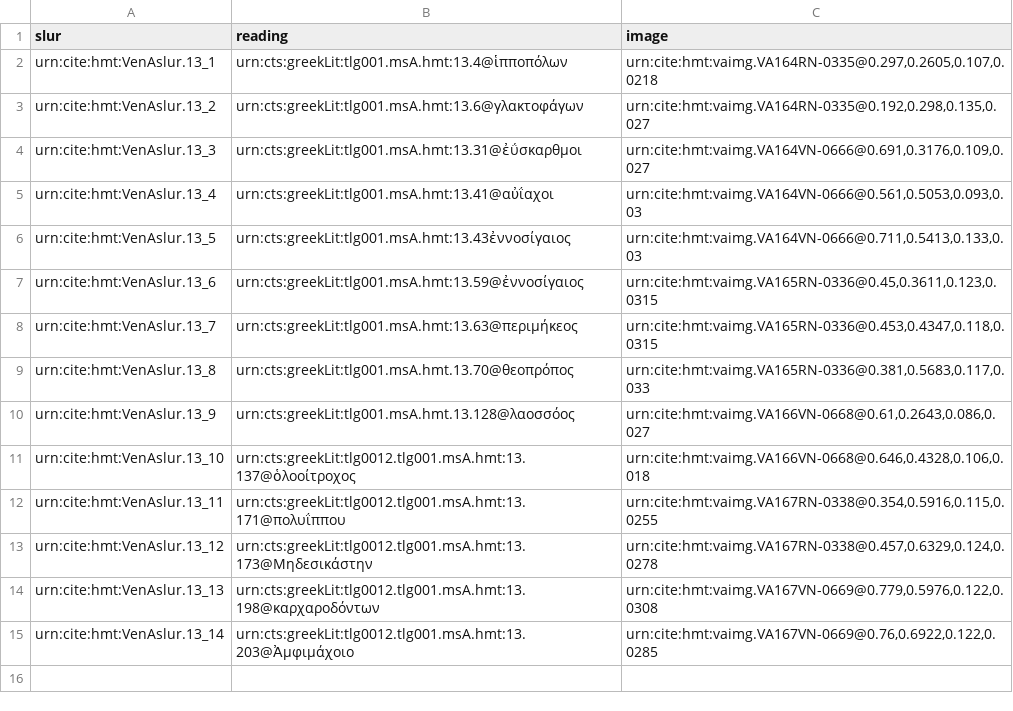
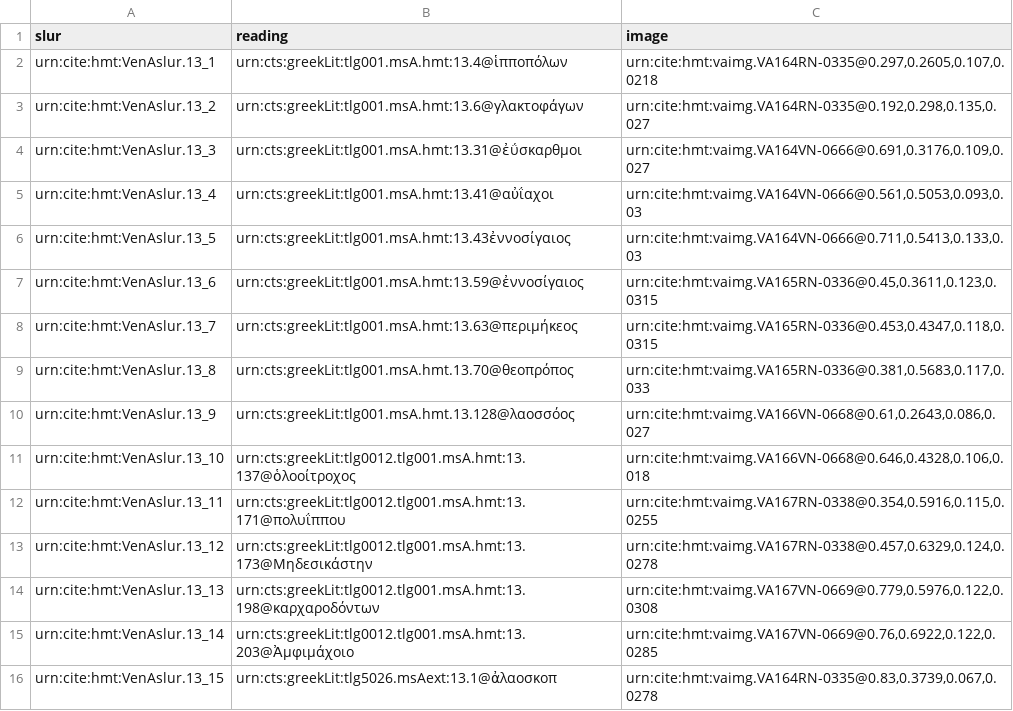
Before and after one commit to hmteditors/leiden, a CSV file: collections/slurs.csv, drawn as a sheet; the diff names each change by its address in the sheet, - before the commit and + after, or states it on an @@ line.

Commit message:
Update slurs.csv

```diff
--- a/collections/slurs.csv
+++ b/collections/slurs.csv
+row 16: urn:cite:hmt:VenAslur.13_15 | urn:cts:greekLit:tlg5026.msAext:13.1@ἀλαοσκοπ | urn:cite:hmt:vaimg.VA164RN-0335@0.83,0.3739,0.067,0.0278
```
